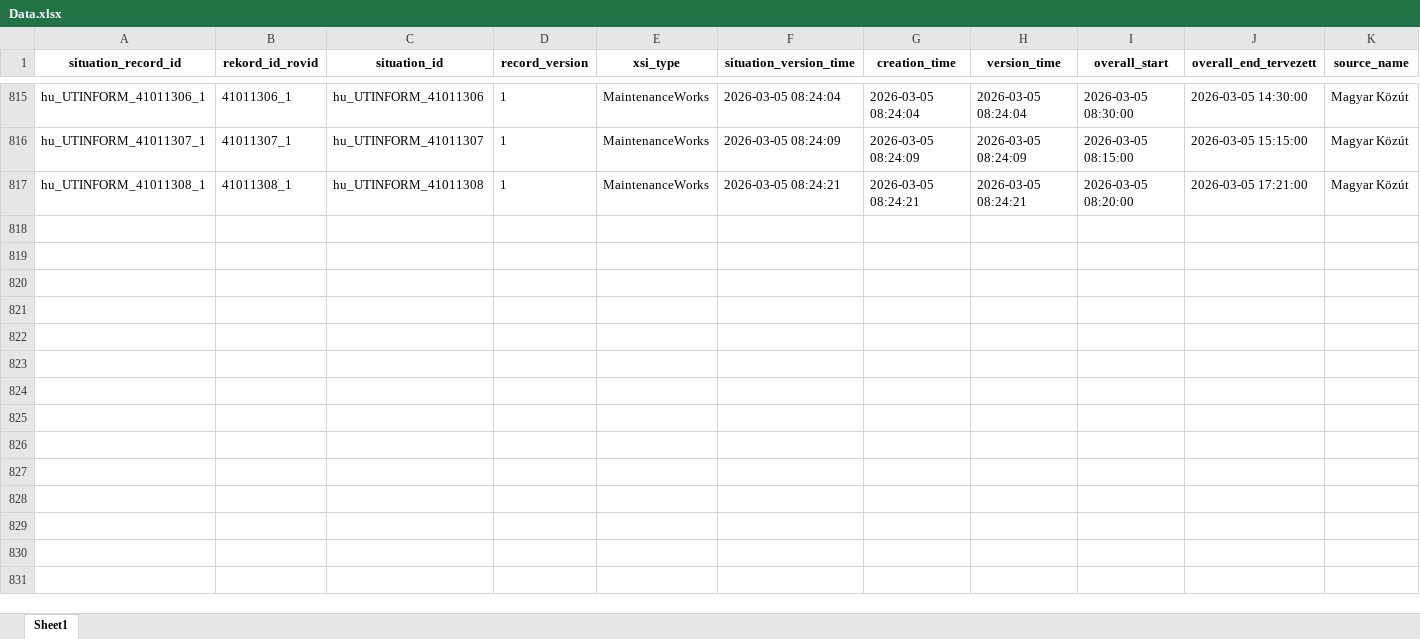
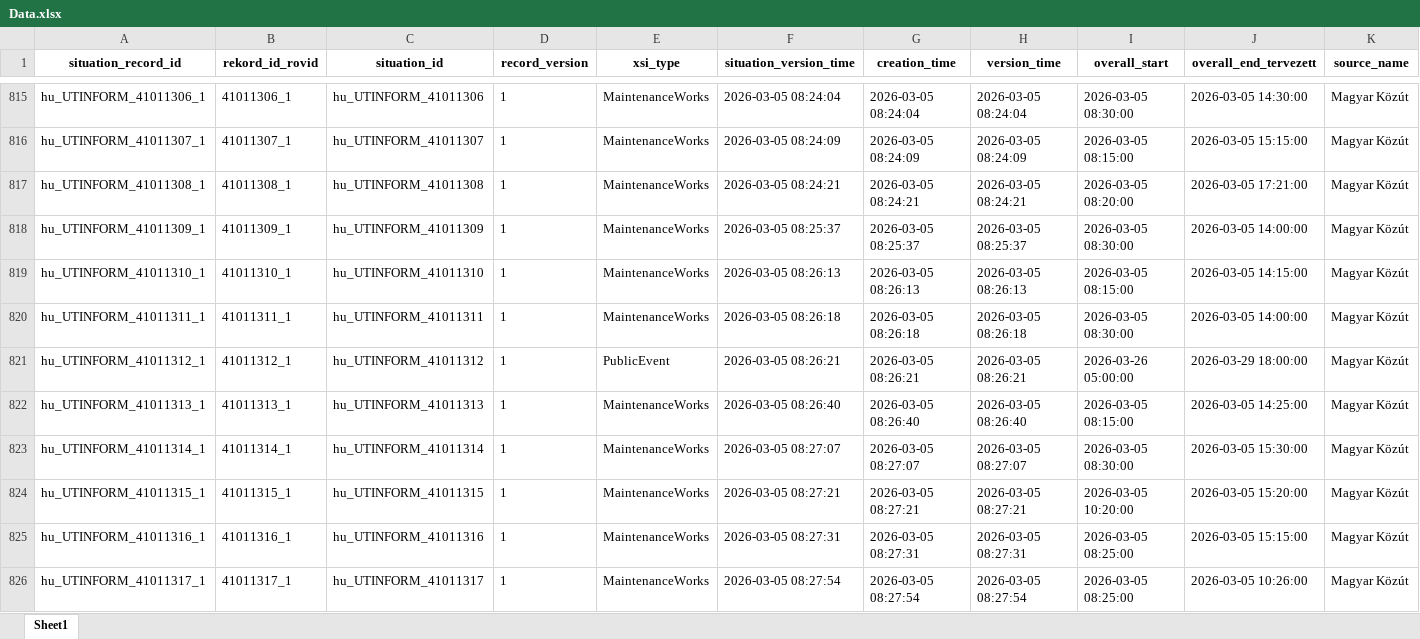
Before and after one commit to zoltanfarkasnemeth/mk-datex-data, an Excel workbook: Data.xlsx, sheet Sheet1, drawn as a sheet; only a part is shown, gaps mark what is left out; values as stored, in another font and other column widths than the file's, no borders; rows hold the shown columns only; the diff covers the shown part only; the diff names each change by its address in the sheet, - before the commit and + after, or states it on an @@ line.

```diff
--- a/Data.xlsx (sheet Sheet1)
+++ b/Data.xlsx (sheet Sheet1)
+row 818: hu_UTINFORM_41011309_1 | 41011309_1 | hu_UTINFORM_41011309 | 1 | MaintenanceWorks | 2026-03-05 08:25:37 | 2026-03-05 08:25:37 | 2026-03-05 08:25:37 | 2026-03-05 08:30:00 | 2026-03-05 14:00:00 | Magyar Közút
+row 819: hu_UTINFORM_41011310_1 | 41011310_1 | hu_UTINFORM_41011310 | 1 | MaintenanceWorks | 2026-03-05 08:26:13 | 2026-03-05 08:26:13 | 2026-03-05 08:26:13 | 2026-03-05 08:15:00 | 2026-03-05 14:15:00 | Magyar Közút
+row 820: hu_UTINFORM_41011311_1 | 41011311_1 | hu_UTINFORM_41011311 | 1 | MaintenanceWorks | 2026-03-05 08:26:18 | 2026-03-05 08:26:18 | 2026-03-05 08:26:18 | 2026-03-05 08:30:00 | 2026-03-05 14:00:00 | Magyar Közút
+row 821: hu_UTINFORM_41011312_1 | 41011312_1 | hu_UTINFORM_41011312 | 1 | PublicEvent | 2026-03-05 08:26:21 | 2026-03-05 08:26:21 | 2026-03-05 08:26:21 | 2026-03-26 05:00:00 | 2026-03-29 18:00:00 | Magyar Közút
+row 822: hu_UTINFORM_41011313_1 | 41011313_1 | hu_UTINFORM_41011313 | 1 | MaintenanceWorks | 2026-03-05 08:26:40 | 2026-03-05 08:26:40 | 2026-03-05 08:26:40 | 2026-03-05 08:15:00 | 2026-03-05 14:25:00 | Magyar Közút
+row 823: hu_UTINFORM_41011314_1 | 41011314_1 | hu_UTINFORM_41011314 | 1 | MaintenanceWorks | 2026-03-05 08:27:07 | 2026-03-05 08:27:07 | 2026-03-05 08:27:07 | 2026-03-05 08:30:00 | 2026-03-05 15:30:00 | Magyar Közút
+row 824: hu_UTINFORM_41011315_1 | 41011315_1 | hu_UTINFORM_41011315 | 1 | MaintenanceWorks | 2026-03-05 08:27:21 | 2026-03-05 08:27:21 | 2026-03-05 08:27:21 | 2026-03-05 10:20:00 | 2026-03-05 15:20:00 | Magyar Közút
+row 825: hu_UTINFORM_41011316_1 | 41011316_1 | hu_UTINFORM_41011316 | 1 | MaintenanceWorks | 2026-03-05 08:27:31 | 2026-03-05 08:27:31 | 2026-03-05 08:27:31 | 2026-03-05 08:25:00 | 2026-03-05 15:15:00 | Magyar Közút
+row 826: hu_UTINFORM_41011317_1 | 41011317_1 | hu_UTINFORM_41011317 | 1 | MaintenanceWorks | 2026-03-05 08:27:54 | 2026-03-05 08:27:54 | 2026-03-05 08:27:54 | 2026-03-05 08:25:00 | 2026-03-05 10:26:00 | Magyar Közút
```
Also changed, not shown: 40 added rows and 18 edited cells elsewhere in this sheet, 1 other file.
